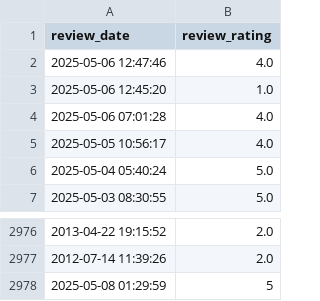
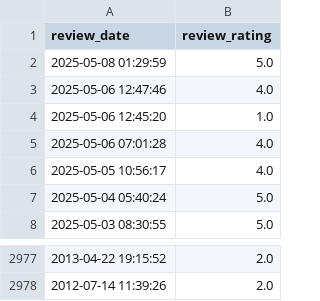
Before and after one commit to soorya-venkatesh/hotel_insights_streamlit, a CSV file: sadhabishegam_reviews1.csv, drawn as a sheet; only a part is shown, gaps mark what is left out.

Commit message:
updated logs

```diff
--- a/sadhabishegam_reviews1.csv
+++ b/sadhabishegam_reviews1.csv
@@ -1,2 +1,3 @@
 review_date,review_rating
+2025-05-08 01:29:59,5.0
 2025-05-06 12:47:46,4.0
@@ -2977,2 +2978 @@ review_date,review_rating
 2012-07-14 11:39:26,2.0
-2025-05-08 01:29:59,5
```
